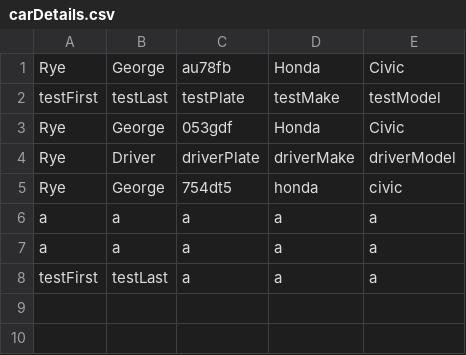
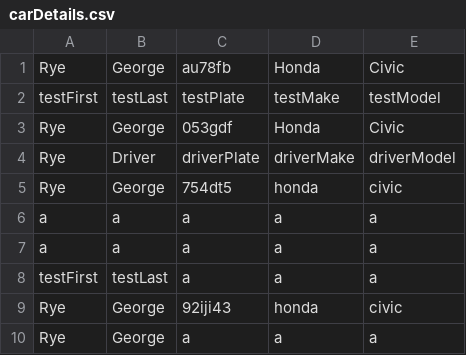
Before and after one commit to RyeGeorge/Integrated-Studio-1-Assessment-2, a CSV file: Taxi Booking Service/Taxi Booking Service/carDetails.csv, drawn as a sheet; the diff names each change by its address in the sheet, - before the commit and + after, or states it on an @@ line.

```diff
--- a/Taxi Booking Service/Taxi Booking Service/carDetails.csv
+++ b/Taxi Booking Service/Taxi Booking Service/carDetails.csv
+row 9: Rye | George | 92iji43 | honda | civic
+row 10: Rye | George | a | a | a
```
Also changed, not shown: 12 other files.
